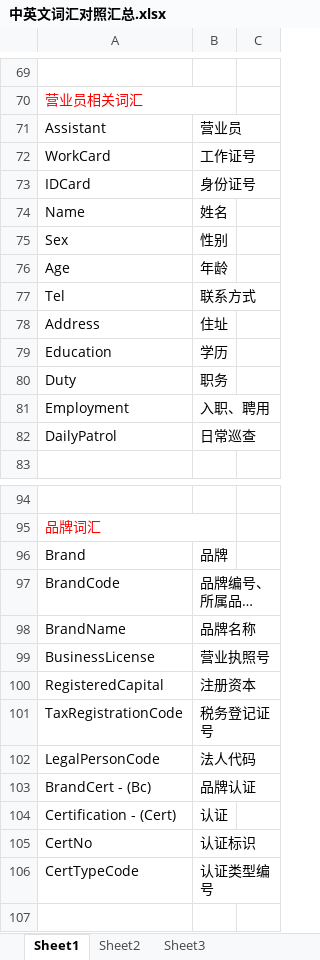
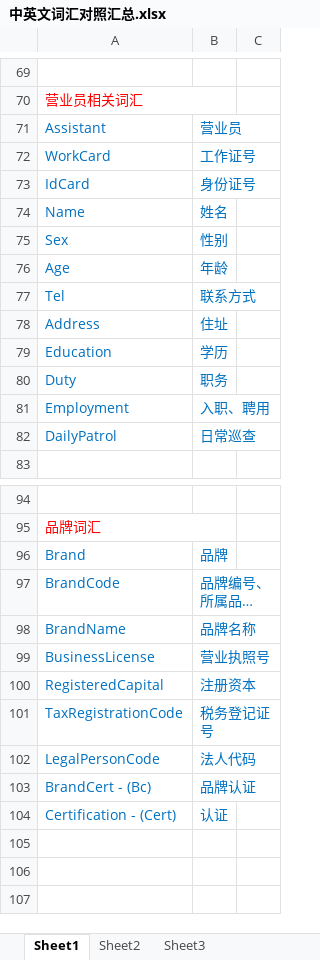
Before and after one commit to kate2014/jiuzhoumarketing, an Excel workbook: 01.requirement/类图/实现类图/中英文词汇对照汇总.xlsx, sheet Sheet1, drawn as a sheet; only a part is shown, gaps mark what is left out; long unchanged cells end in …; values as stored, in another font and other column widths than the file's, no borders; the diff covers the shown part only; the diff names each change by its address in the sheet, - before the commit and + after, or states it on an @@ line.

```diff
--- a/01.requirement/类图/实现类图/中英文词汇对照汇总.xlsx (sheet Sheet1)
+++ b/01.requirement/类图/实现类图/中英文词汇对照汇总.xlsx (sheet Sheet1)
-A71:B82 text colour: black
+A71:B82 text colour: #0070C0
-A73: IDCard
+A73: IdCard
-A96:B104 text colour: black
+A96:B104 text colour: #0070C0
-row 105: CertNo | 认证标识
+row 105: (empty)
-row 106: CertTypeCode | 认证类型编号
+row 106: (empty)
```
Also changed, not shown: 4 added rows, 4 removed rows, 1 moved row and cell formats elsewhere in this sheet, 3 other files.
